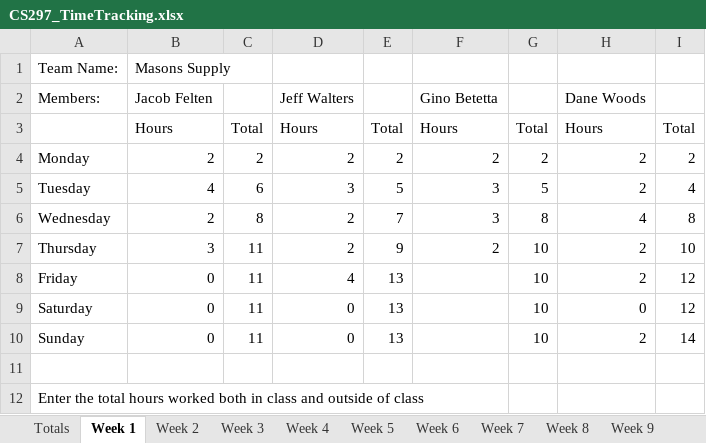
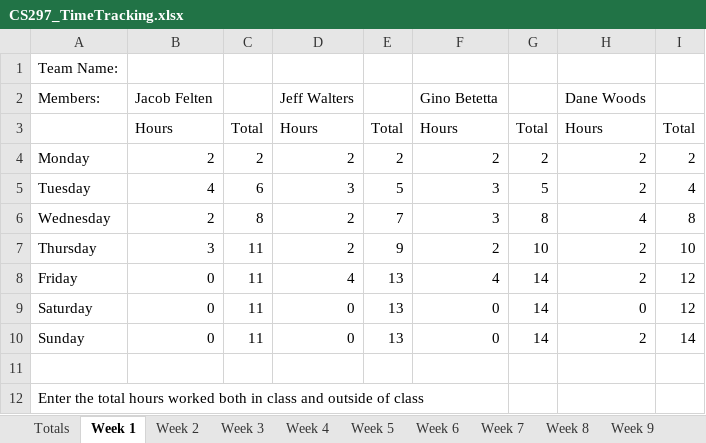
Before and after one commit to JacobFelten/CapstoneMasons, an Excel workbook: Docs/CS297_TimeTracking.xlsx, sheet Week 1, drawn as a sheet; values as stored, in another font and other column widths than the file's, no borders; charts and pictures not drawn; the diff names each change by its address in the sheet, - before the commit and + after, or states it on an @@ line.

```diff
--- a/Docs/CS297_TimeTracking.xlsx (sheet Week 1)
+++ b/Docs/CS297_TimeTracking.xlsx (sheet Week 1)
-B1: Masons Supply
+B1: (empty)
-F8: (empty)
+F8: 4
-G8:G10: 10
+G8:G10: 14
-F9:F10: (empty)
+F9:F10: 0
```
Also changed, not shown: sheet Totals, sheet Week 2, sheet Week 3, sheet Week 4, sheet Week 5, sheet Week 6, 4 more sheets, formulas that keep their value, charts or pictures.
